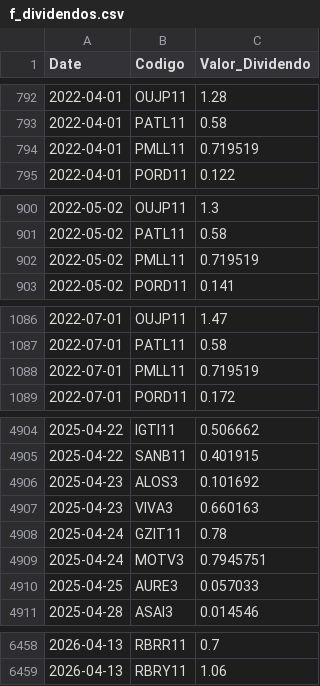
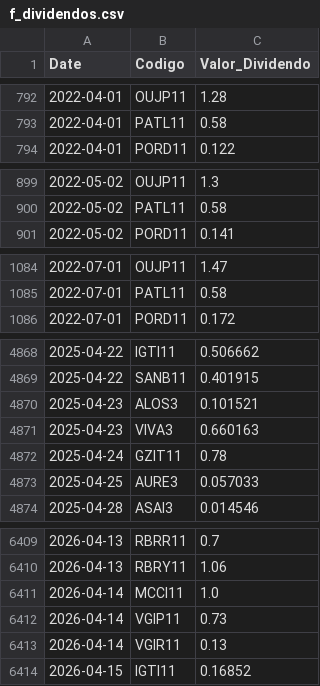
Before and after one commit to GabrielSantos15/brazilian-market-analytics, a CSV file: dados/f_dividendos.csv, drawn as a sheet; only a part is shown, gaps mark what is left out; the diff covers the shown part only.

```diff
--- a/dados/f_dividendos.csv
+++ b/dados/f_dividendos.csv
@@ -793,3 +793,2 @@ Date,Codigo,Valor_Dividendo
 2022-04-01,PATL11,0.58
-2022-04-01,PMLL11,0.719519
 2022-04-01,PORD11,0.122
@@ -901,3 +900,2 @@ Date,Codigo,Valor_Dividendo
 2022-05-02,PATL11,0.58
-2022-05-02,PMLL11,0.719519
 2022-05-02,PORD11,0.141
@@ -1087,3 +1085,2 @@ Date,Codigo,Valor_Dividendo
 2022-07-01,PATL11,0.58
-2022-07-01,PMLL11,0.719519
 2022-07-01,PORD11,0.172
@@ -4905,6 +4869,5 @@ Date,Codigo,Valor_Dividendo
 2025-04-22,SANB11,0.401915
-2025-04-23,ALOS3,0.101692
+2025-04-23,ALOS3,0.101521
 2025-04-23,VIVA3,0.660163
 2025-04-24,GZIT11,0.78
-2025-04-24,MOTV3,0.7945751
 2025-04-25,AURE3,0.057033
@@ -6459 +6410,5 @@ Date,Codigo,Valor_Dividendo
 2026-04-13,RBRY11,1.06
+2026-04-14,MCCI11,1.0
+2026-04-14,VGIP11,0.73
+2026-04-14,VGIR11,0.13
+2026-04-15,IGTI11,0.16852
```
Also changed, not shown: 45 removed rows and 2 edited cells elsewhere in this file, 1 other file.
